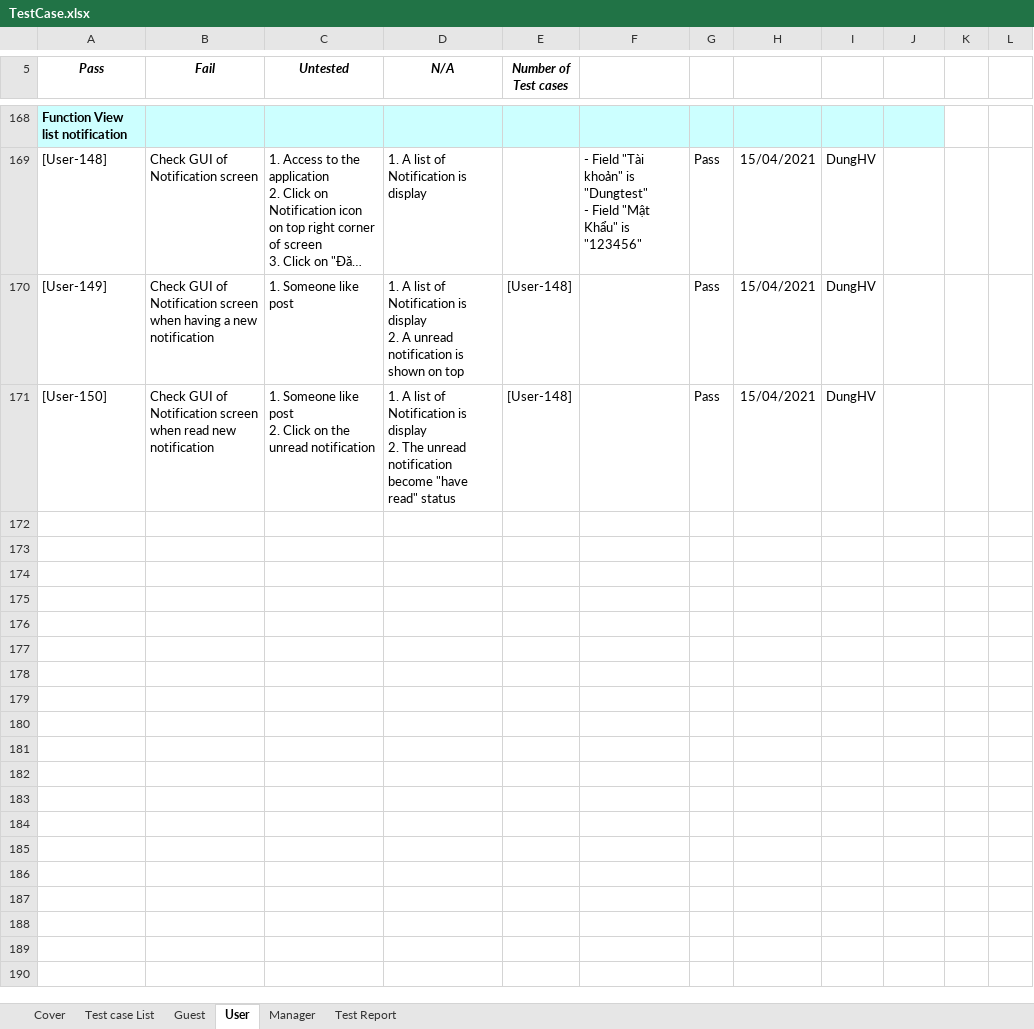
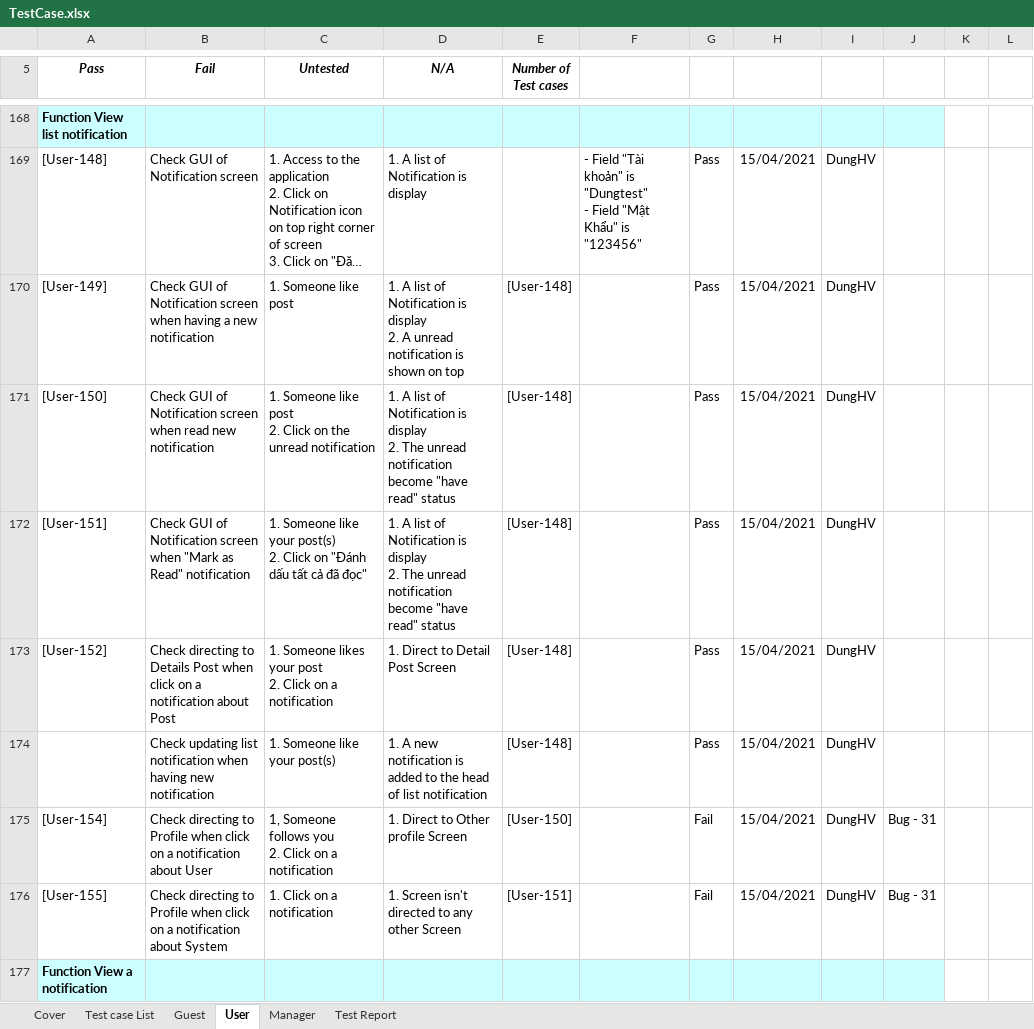
Before and after one commit to TrellixVulnTeam/Capstone_LMAN, an Excel workbook: 1. Document/6. Test/TestCase.xlsx, sheet User, drawn as a sheet; only a part is shown, gaps mark what is left out; long unchanged cells end in …; values as stored, in another font and other column widths than the file's, no borders; charts and pictures not drawn; ↵ is a line break in a cell; the diff covers the shown part only; the diff names each change by its address in the sheet, - before the commit and + after, or states it on an @@ line.

```diff
--- a/1. Document/6. Test/TestCase.xlsx (sheet User)
+++ b/1. Document/6. Test/TestCase.xlsx (sheet User)
+row 172: [User-151] | Check GUI of Notification screen ↵ when "Mark as Read" notification | 1. Someone like your post(s) ↵ 2. Click on "Đánh dấu tất cả đã đọc" | 1. A list of Notification is display ↵ 2. The unread notification become "have read" status | [User-148] |  | Pass | 15/04/2021 | DungHV
+row 173: [User-152] | Check directing to Details Post when click on a notification about Post | 1. Someone likes your post ↵ 2. Click on a notification | 1. Direct to Detail Post Screen | [User-148] |  | Pass | 15/04/2021 | DungHV
+row 174:  | Check updating list notification when ↵ having new notification | 1. Someone like your post(s) | 1. A new notification is added to the head of list notification | [User-148] |  | Pass | 15/04/2021 | DungHV
+row 175: [User-154] | Check directing to Profile when click on a notification about User | 1, Someone follows you ↵ 2. Click on a notification | 1. Direct to Other profile Screen | [User-150] |  | Fail | 15/04/2021 | DungHV | Bug - 31
+row 176: [User-155] | Check directing to Profile when click on a notification about System | 1. Click on a notification | 1. Screen isn't directed to any other Screen | [User-151] |  | Fail | 15/04/2021 | DungHV | Bug - 31
+row 177: Function View a notification
```
Also changed, not shown: 16 added rows elsewhere in this sheet.
